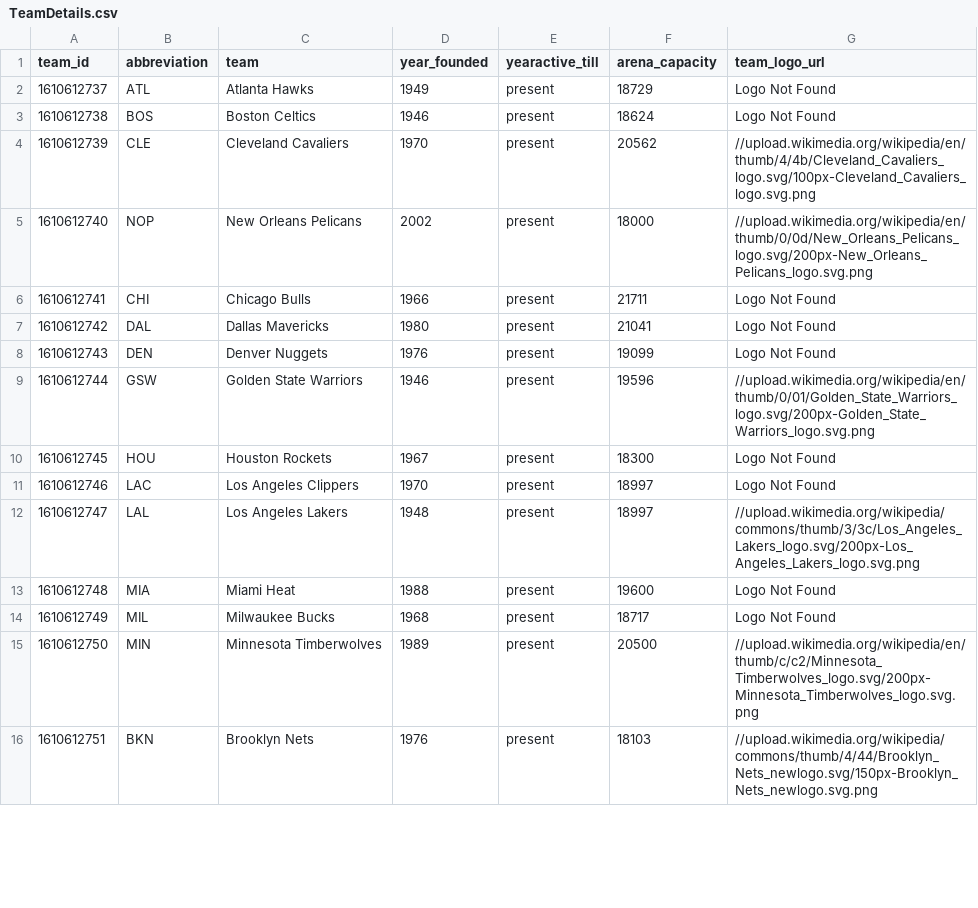
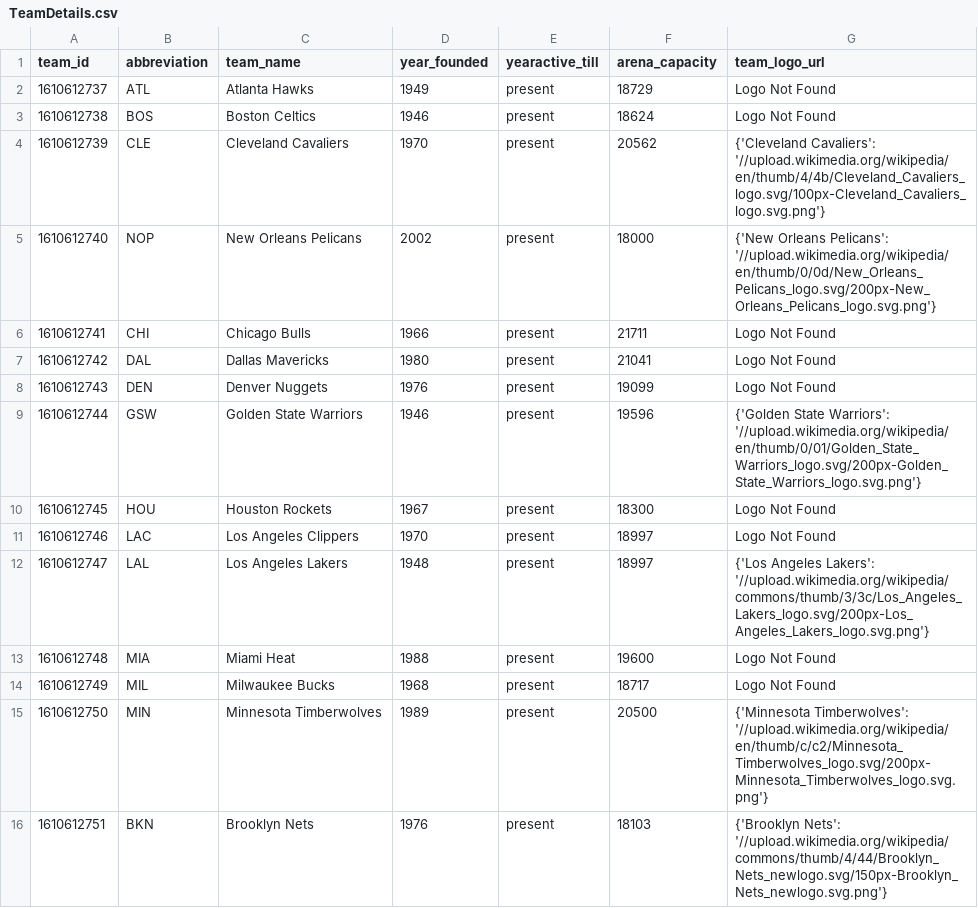
Before and after one commit to whysoq520/ETL-Project, a CSV file: Resources/TeamDetails.csv, drawn as a sheet; only a part is shown; the diff covers the shown part only.

```diff
--- a/Resources/TeamDetails.csv
+++ b/Resources/TeamDetails.csv
@@ -1,6 +1,6 @@
-team_id,abbreviation,team,year_founded,yearactive_till,arena_capacity,team_logo_url
+team_id,abbreviation,team_name,year_founded,yearactive_till,arena_capacity,team_logo_url
 1610612737,ATL,Atlanta Hawks,1949,present,18729,Logo Not Found
 1610612738,BOS,Boston Celtics,1946,present,18624,Logo Not Found
-1610612739,CLE,Cleveland Cavaliers,1970,present,20562,//upload.wikimedia.org/wikipedia/en/thumb/4/4b/Cleveland_Cavaliers_logo.svg/100px-Cleveland_Cavaliers_logo.svg.png
-1610612740,NOP,New Orleans Pelicans,2002,present,18000,//upload.wikimedia.org/wikipedia/en/thumb/0/0d/New_Orleans_Pelicans_logo.svg/200px-New_Orleans_Pelicans_logo.svg.png
+1610612739,CLE,Cleveland Cavaliers,1970,present,20562,{'Cleveland Cavaliers': '//upload.wikimedia.org/wikipedia/en/thumb/4/4b/Cleveland_Cavaliers_logo.svg/100px-Cleveland_Cavaliers_logo.svg.png'}
+1610612740,NOP,New Orleans Pelicans,2002,present,18000,{'New Orleans Pelicans': '//upload.wikimedia.org/wikipedia/en/thumb/0/0d/New_Orleans_Pelicans_logo.svg/200px-New_Orleans_Pelicans_logo.svg.png'}
 1610612741,CHI,Chicago Bulls,1966,present,21711,Logo Not Found
@@ -8,9 +8,9 @@ team_id,abbreviation,team,year_founded,yearactive_till,arena_capacity,team_logo_
 1610612743,DEN,Denver Nuggets,1976,present,19099,Logo Not Found
-1610612744,GSW,Golden State Warriors,1946,present,19596,//upload.wikimedia.org/wikipedia/en/thumb/0/01/Golden_State_Warriors_logo.svg/200px-Golden_State_Warriors_logo.svg.png
+1610612744,GSW,Golden State Warriors,1946,present,19596,{'Golden State Warriors': '//upload.wikimedia.org/wikipedia/en/thumb/0/01/Golden_State_Warriors_logo.svg/200px-Golden_State_Warriors_logo.svg.png'}
 1610612745,HOU,Houston Rockets,1967,present,18300,Logo Not Found
 1610612746,LAC,Los Angeles Clippers,1970,present,18997,Logo Not Found
-1610612747,LAL,Los Angeles Lakers,1948,present,18997,//upload.wikimedia.org/wikipedia/commons/thumb/3/3c/Los_Angeles_Lakers_logo.svg/200px-Los_Angeles_Lakers_logo.svg.png
+1610612747,LAL,Los Angeles Lakers,1948,present,18997,{'Los Angeles Lakers': '//upload.wikimedia.org/wikipedia/commons/thumb/3/3c/Los_Angeles_Lakers_logo.svg/200px-Los_Angeles_Lakers_logo.svg.png'}
 1610612748,MIA,Miami Heat,1988,present,19600,Logo Not Found
 1610612749,MIL,Milwaukee Bucks,1968,present,18717,Logo Not Found
-1610612750,MIN,Minnesota Timberwolves,1989,present,20500,//upload.wikimedia.org/wikipedia/en/thumb/c/c2/Minnesota_Timberwolves_logo.svg/200px-Minnesota_Timberwolves_logo.svg.png
-1610612751,BKN,Brooklyn Nets,1976,present,18103,//upload.wikimedia.org/wikipedia/commons/thumb/4/44/Brooklyn_Nets_newlogo.svg/150px-Brooklyn_Nets_newlogo.svg.png
+1610612750,MIN,Minnesota Timberwolves,1989,present,20500,{'Minnesota Timberwolves': '//upload.wikimedia.org/wikipedia/en/thumb/c/c2/Minnesota_Timberwolves_logo.svg/200px-Minnesota_Timberwolves_logo.svg.png'}
+1610612751,BKN,Brooklyn Nets,1976,present,18103,{'Brooklyn Nets': '//upload.wikimedia.org/wikipedia/commons/thumb/4/44/Brooklyn_Nets_newlogo.svg/150px-Brooklyn_Nets_newlogo.svg.png'}
```
Also changed, not shown: 6 edited cells elsewhere in this file, 1 other file.
